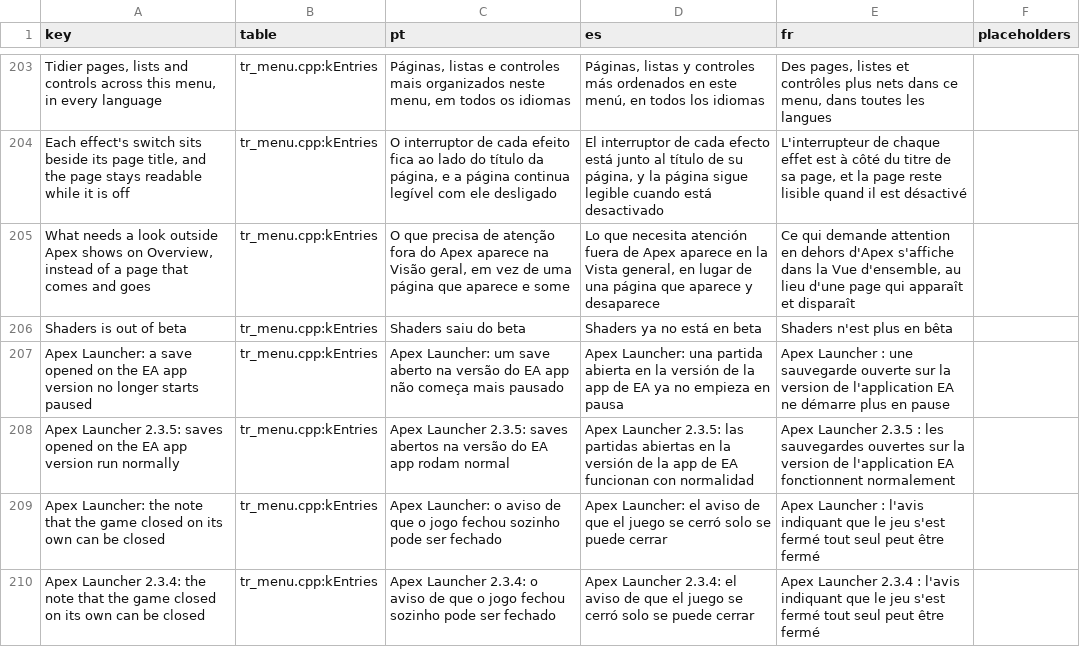
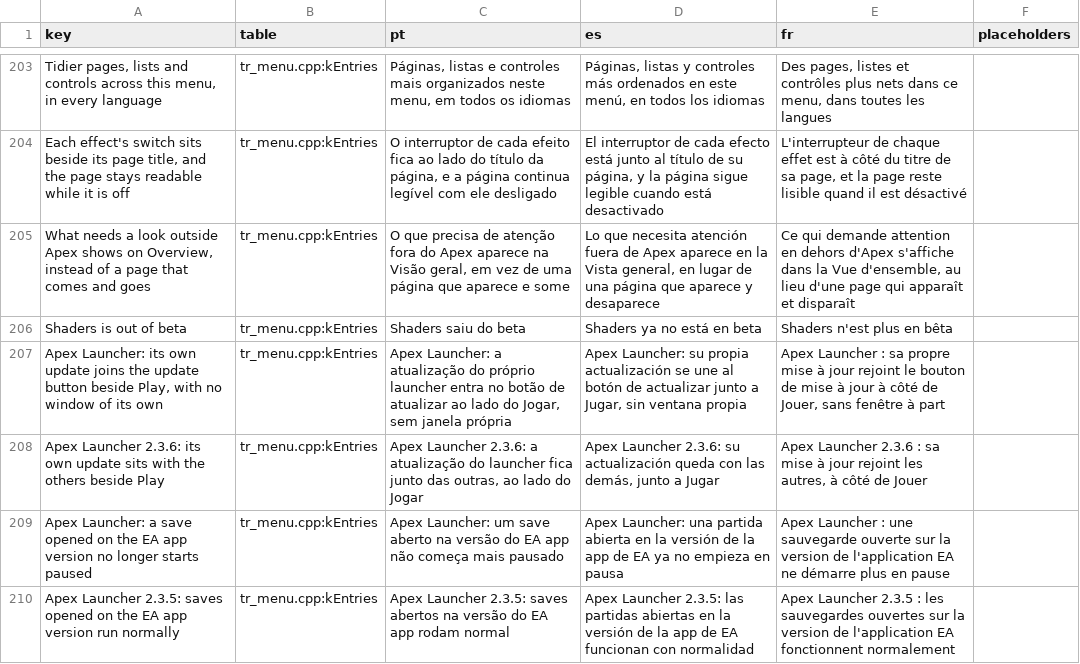
Before and after one commit to loinyx/Sims3-ApexRadiance, a TSV file: i18n/keys.tsv, drawn as a sheet; only a part is shown, gaps mark what is left out; the shorter side is filled out with more unchanged rows; the diff names each change by its address in the sheet, - before the commit and + after, or states it on an @@ line.

Commit message:
release: 4.1.7, launcher update on the update button
A newer Apex Launcher no longer opens a dialog of its own: Home's update
button counts and lists it and installs it last, after the other
updates, since it restarts the launcher. Apex Launcher 2.3.6.

```diff
--- a/i18n/keys.tsv
+++ b/i18n/keys.tsv
+row 207: Apex Launcher: its own update joins the update button beside Play, with no window of its own | tr_menu.cpp:kEntries | Apex Launcher: a atualização do próprio launcher entra no botão de atualizar ao lado do Jogar, sem janela própria | Apex Launcher: su propia actualización se une al botón de actualizar junto a Jugar, sin ventana propia | Apex Launcher : sa propre mise à jour rejoint le bouton de mise à jour à côté de Jouer, sans fenêtre à part
+row 208: Apex Launcher 2.3.6: its own update sits with the others beside Play | tr_menu.cpp:kEntries | Apex Launcher 2.3.6: a atualização do launcher fica junto das outras, ao lado do Jogar | Apex Launcher 2.3.6: su actualización queda con las demás, junto a Jugar | Apex Launcher 2.3.6 : sa mise à jour rejoint les autres, à côté de Jouer
```
Also changed, not shown: 28 other files.
